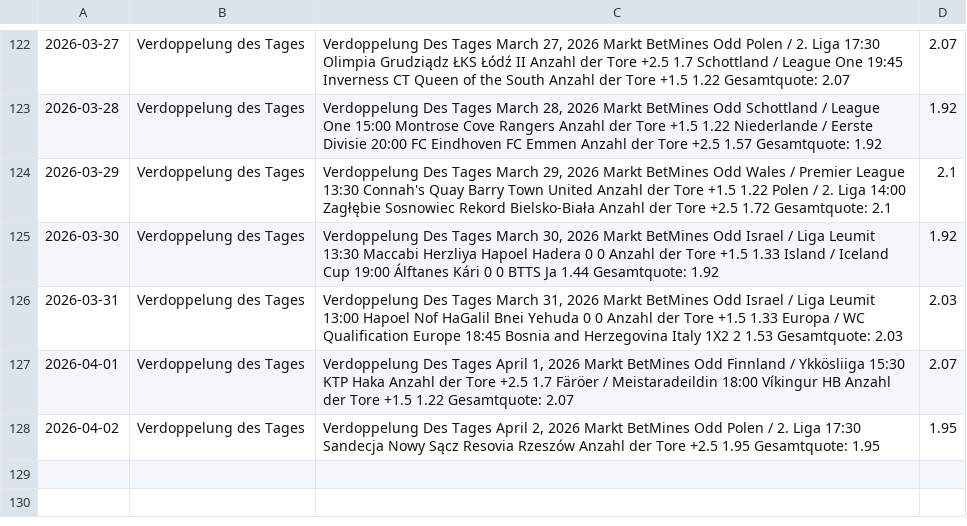
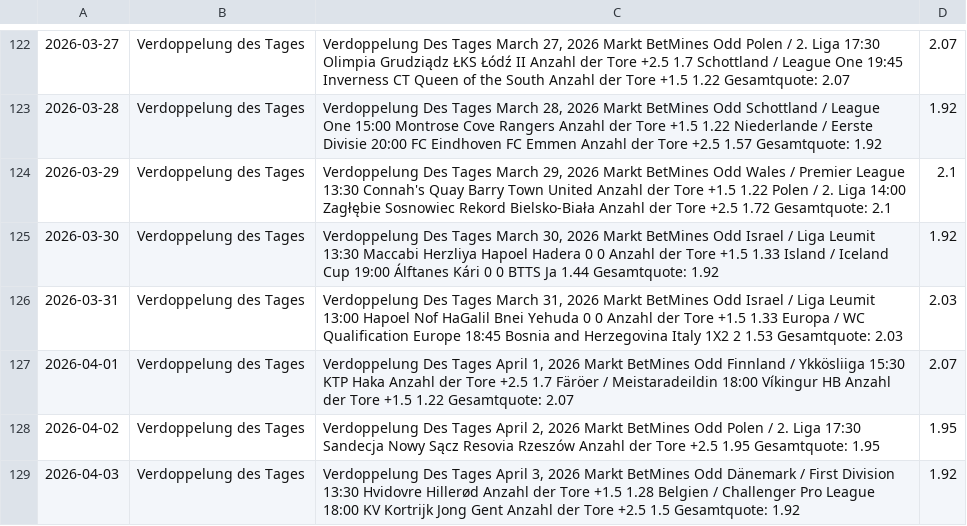
Before and after one commit to tim919646-lab/Scrap, a CSV file: betmines.csv, drawn as a sheet; only a part is shown, gaps mark what is left out; the diff names each change by its address in the sheet, - before the commit and + after, or states it on an @@ line.

Commit message:
BetMines Update: Fri Apr  3 08:04:16 UTC 2026

```diff
--- a/betmines.csv
+++ b/betmines.csv
+row 129: 2026-04-03 | Verdoppelung des Tages | Verdoppelung Des Tages April 3, 2026 Markt BetMines Odd Dänemark / First Division 13:30 Hvidovre Hillerød Anzahl der Tore +1.5 1.28 Belgien / Challenger Pro League 18:00 KV Kortrijk Jong Gent Anzahl der Tore +2.5 1.5 Gesamtquote: 1.92 | 1.92
```
